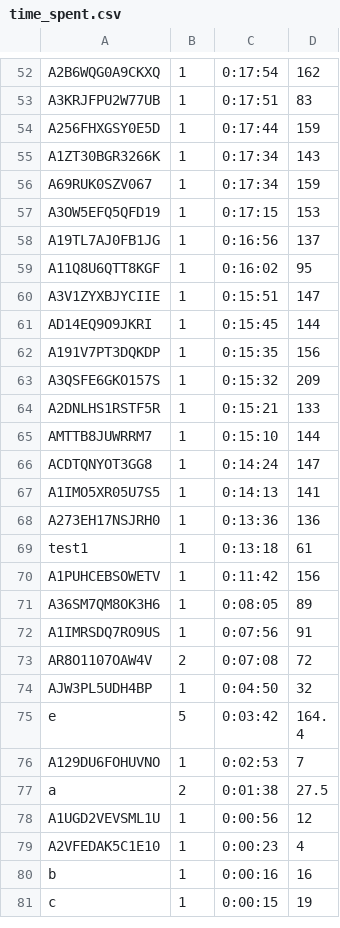
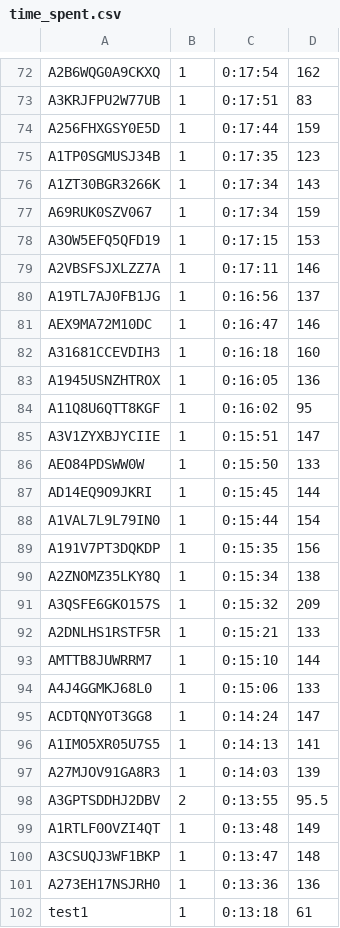
Before and after one commit to amyxzhang/digitaljuries2, a CSV file: scripts/time_spent.csv, drawn as a sheet; only a part is shown, gaps mark what is left out; the shorter side is filled out with more unchanged rows; the diff covers the shown part only; the diff names each change by its address in the sheet, - before the commit and + after, or states it on an @@ line.

Commit message:
add scripts

```diff
--- a/scripts/time_spent.csv
+++ b/scripts/time_spent.csv
+row 75: A1TP0SGMUSJ34B | 1 | 0:17:35 | 123
+row 79: A2VBSFSJXLZZ7A | 1 | 0:17:11 | 146
+row 81: AEX9MA72M10DC | 1 | 0:16:47 | 146
+row 82: A31681CCEVDIH3 | 1 | 0:16:18 | 160
+row 83: A1945USNZHTROX | 1 | 0:16:05 | 136
+row 86: AEO84PDSWW0W | 1 | 0:15:50 | 133
+row 88: A1VAL7L9L79IN0 | 1 | 0:15:44 | 154
+row 90: A2ZNOMZ35LKY8Q | 1 | 0:15:34 | 138
+row 94: A4J4GGMKJ68L0 | 1 | 0:15:06 | 133
+row 97: A27MJOV91GA8R3 | 1 | 0:14:03 | 139
+row 98: A3GPTSDDHJ2DBV | 2 | 0:13:55 | 95.5
+row 99: A1RTLF0OVZI4QT | 1 | 0:13:48 | 149
+row 100: A3CSUQJ3WF1BKP | 1 | 0:13:47 | 148
```
Also changed, not shown: 33 added rows, 2 removed rows and 3 edited cells elsewhere in this file, scripts/user_notes.csv, 10 other files.
